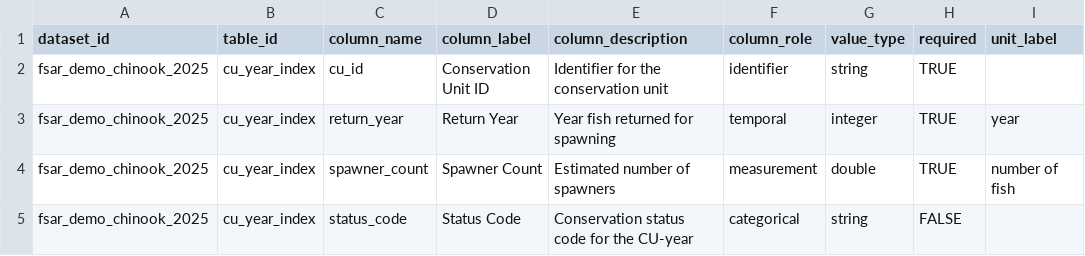
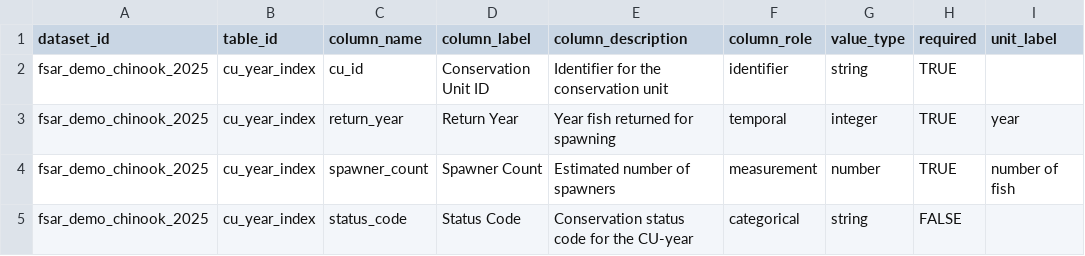
Before and after one commit to dfo-pacific-science/data-stewardship-unit, a CSV file: reference_info/data_standards/examples/sdep-minimal-example/metadata/column_dictionary.csv, drawn as a sheet; only a part is shown; the diff names each change by its address in the sheet, - before the commit and + after, or states it on an @@ line.

```diff
--- a/reference_info/data_standards/examples/sdep-minimal-example/metadata/column_dictionary.csv
+++ b/reference_info/data_standards/examples/sdep-minimal-example/metadata/column_dictionary.csv
-G4 (value_type): double
+G4 (value_type): number
```
Also changed, not shown: 4 other files.
